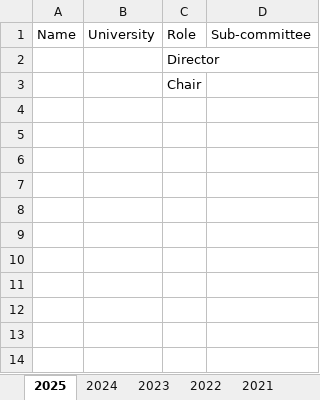
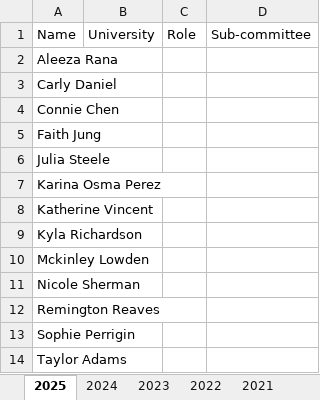
Before and after one commit to samataluintel/samataluintel.github.io, an Excel workbook: Resources/Advisory Board.xlsx, sheet 2025, drawn as a sheet; values as stored, in another font and other column widths than the file's, no borders; removed rows and columns are numbered as before the commit, all else as after; the diff names each change by its address in the sheet, - before the commit and + after, or states it on an @@ line.

```diff
--- a/Resources/Advisory Board.xlsx (sheet 2025)
+++ b/Resources/Advisory Board.xlsx (sheet 2025)
-row 2:  |  | Director
-row 3:  |  | Chair
+row 2: Aleeza Rana
+row 3: Carly Daniel
+row 4: Connie Chen
+row 5: Faith Jung
+row 6: Julia Steele
+row 7: Karina Osma Perez
+row 8: Katherine Vincent
+row 9: Kyla Richardson
+row 10: Mckinley Lowden
+row 11: Nicole Sherman
+row 12: Remington Reaves
+row 13: Sophie Perrigin
+row 14: Taylor Adams
```
Also changed, not shown: sheet 2024, sheet 2023.
